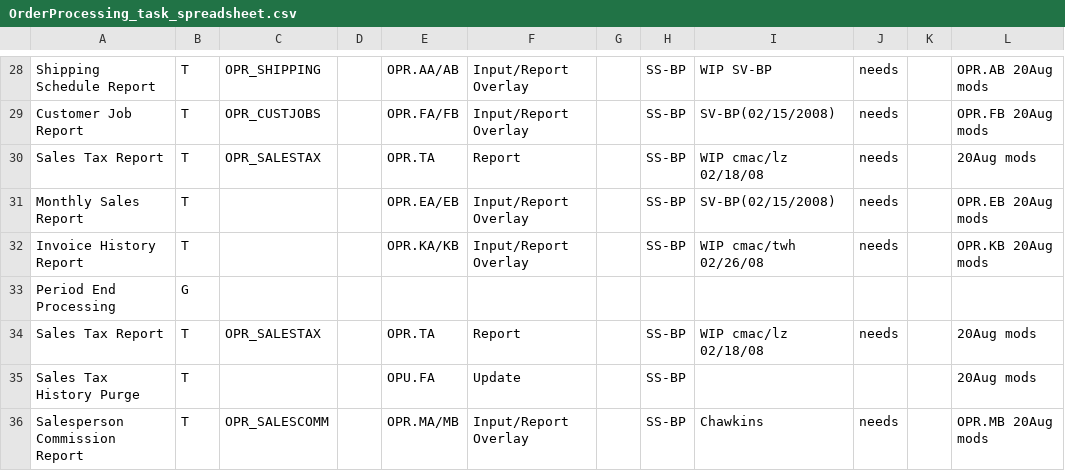
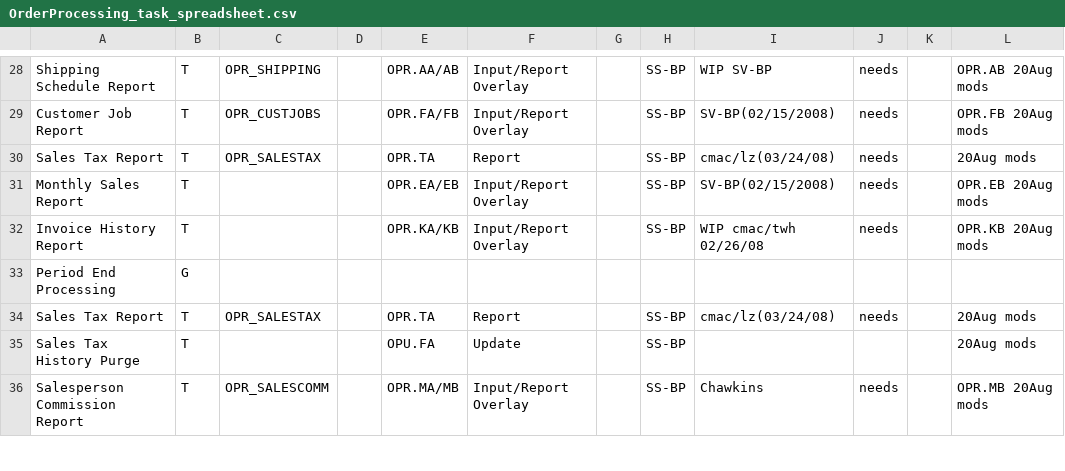
Before and after one commit to nmlynx/AddonSoftware, a CSV file: docs/OrderProcessing_task_spreadsheet.csv, drawn as a sheet; only a part is shown, gaps mark what is left out.

Commit message:
completed opr_salestax

```diff
--- a/docs/OrderProcessing_task_spreadsheet.csv
+++ b/docs/OrderProcessing_task_spreadsheet.csv
@@ -29,3 +29,3 @@ Shipping Schedule Report,T,OPR_SHIPPING,,OPR.AA/AB,Input/Report Overlay,,SS-BP,W
 Customer Job Report,T,OPR_CUSTJOBS,,OPR.FA/FB,Input/Report Overlay,,SS-BP,SV-BP(02/15/2008),needs,,OPR.FB 20Aug mods
-Sales Tax Report,T,OPR_SALESTAX,,OPR.TA,Report,,SS-BP,WIP cmac/lz 02/18/08,needs,,20Aug mods
+Sales Tax Report,T,OPR_SALESTAX,,OPR.TA,Report,,SS-BP,cmac/lz(03/24/08),needs,,20Aug mods
 Monthly Sales Report,T,,,OPR.EA/EB,Input/Report Overlay,,SS-BP,SV-BP(02/15/2008),needs,,OPR.EB 20Aug mods
@@ -33,3 +33,3 @@ Invoice History Report,T,,,OPR.KA/KB,Input/Report Overlay,,SS-BP,WIP cmac/twh 02
 Period End Processing,G,,,,,,,,,,
-Sales Tax Report,T,OPR_SALESTAX,,OPR.TA,Report,,SS-BP,WIP cmac/lz 02/18/08,needs,,20Aug mods
+Sales Tax Report,T,OPR_SALESTAX,,OPR.TA,Report,,SS-BP,cmac/lz(03/24/08),needs,,20Aug mods
 Sales Tax History Purge,T,,,OPU.FA,Update,,SS-BP,,,,20Aug mods
```
